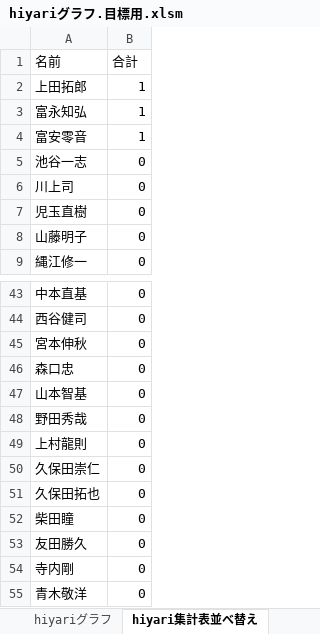
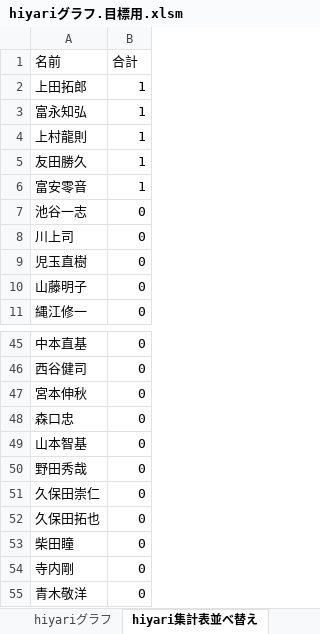
Before and after one commit to tyconivms/storage_place, an Excel workbook: hiyari/ランキング/hiyariグラフ.目標用.xlsm, sheet hiyari集計表並べ替え, drawn as a sheet; only a part is shown, gaps mark what is left out; values as stored, in another font and other column widths than the file's, no borders; charts and pictures not drawn; removed rows and columns are numbered as before the commit, all else as after; the diff names each change by its address in the sheet, - before the commit and + after, or states it on an @@ line.

```diff
--- a/hiyari/ランキング/hiyariグラフ.目標用.xlsm (sheet hiyari集計表並べ替え)
+++ b/hiyari/ランキング/hiyariグラフ.目標用.xlsm (sheet hiyari集計表並べ替え)
+row 4: 上村龍則 | 1
+row 5: 友田勝久 | 1
-row 49: 上村龍則 | 0
-row 53: 友田勝久 | 0
```
Also changed, not shown: sheet hiyari集計表, sheet 組織図, charts or pictures, 2 other files.
